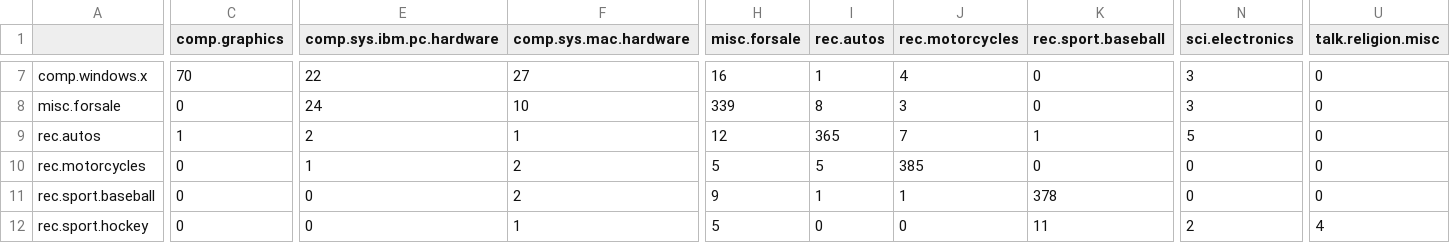
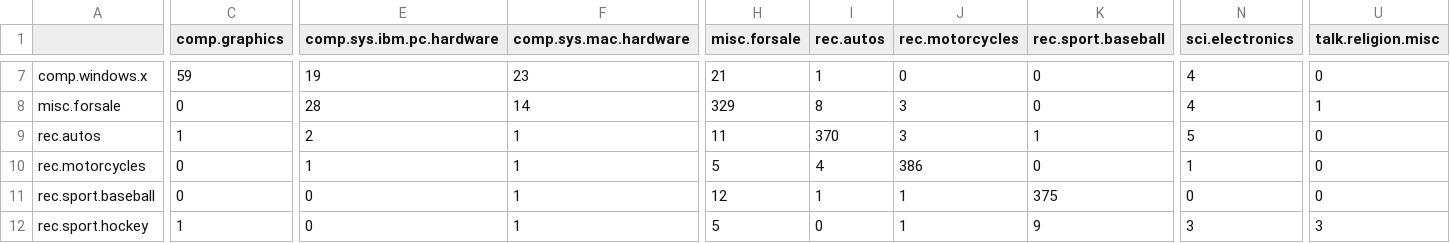
Before and after one commit to craig8196/naive, a CSV file: Multinomial.csv, drawn as a sheet; only a part is shown, gaps mark what is left out; the diff covers the shown part only; the diff names each change by its address in the sheet, - before the commit and + after, or states it on an @@ line.

```diff
--- a/Multinomial.csv
+++ b/Multinomial.csv
-C7 (comp.graphics): 70
+C7 (comp.graphics): 59
-E7 (comp.sys.ibm.pc.hardware): 22
+E7 (comp.sys.ibm.pc.hardware): 19
-F7 (comp.sys.mac.hardware): 27
+F7 (comp.sys.mac.hardware): 23
-H7 (misc.forsale): 16
+H7 (misc.forsale): 21
-J7 (rec.motorcycles): 4
+J7 (rec.motorcycles): 0
-N7:N8 (sci.electronics): 3
+N7:N8 (sci.electronics): 4
-E8 (comp.sys.ibm.pc.hardware): 24
+E8 (comp.sys.ibm.pc.hardware): 28
-F8 (comp.sys.mac.hardware): 10
+F8 (comp.sys.mac.hardware): 14
-H8 (misc.forsale): 339
+H8 (misc.forsale): 329
-U8 (talk.religion.misc): 0
+U8 (talk.religion.misc): 1
-H9 (misc.forsale): 12
+H9 (misc.forsale): 11
-I9 (rec.autos): 365
+I9 (rec.autos): 370
-J9 (rec.motorcycles): 7
+J9 (rec.motorcycles): 3
-F10:F11 (comp.sys.mac.hardware): 2
+F10:F11 (comp.sys.mac.hardware): 1
-I10 (rec.autos): 5
+I10 (rec.autos): 4
-J10 (rec.motorcycles): 385
+J10 (rec.motorcycles): 386
-N10 (sci.electronics): 0
+N10 (sci.electronics): 1
-H11 (misc.forsale): 9
+H11 (misc.forsale): 12
-K11 (rec.sport.baseball): 378
+K11 (rec.sport.baseball): 375
-C12 (comp.graphics): 0
+C12 (comp.graphics): 1
-J12 (rec.motorcycles): 0
+J12 (rec.motorcycles): 1
-K12 (rec.sport.baseball): 11
+K12 (rec.sport.baseball): 9
-N12 (sci.electronics): 2
+N12 (sci.electronics): 3
-U12 (talk.religion.misc): 4
+U12 (talk.religion.misc): 3
```
Also changed, not shown: 101 edited cells elsewhere in this file, Multivariate.csv, Smoothed.csv, 1 other file.
